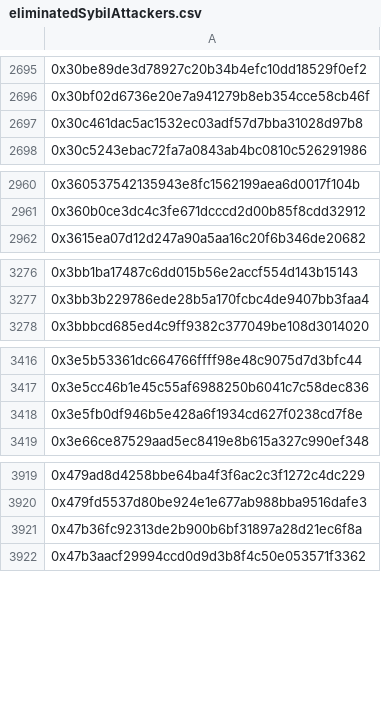
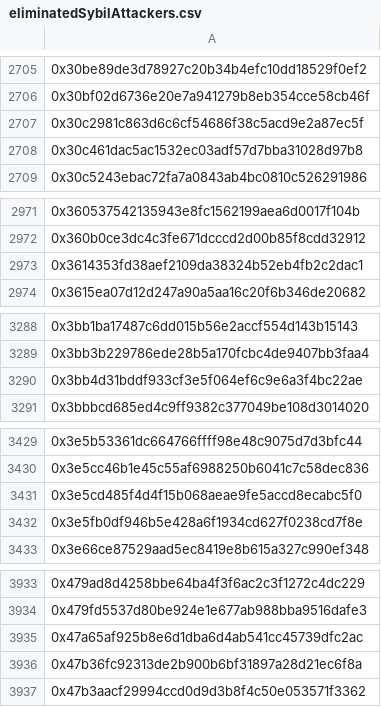
Before and after one commit to hop-protocol/hop-airdrop, a CSV file: src/data/eliminatedSybilAttackers.csv, drawn as a sheet; only a part is shown, gaps mark what is left out; the diff covers the shown part only; the diff names each change by its address in the sheet, - before the commit and + after, or states it on an @@ line.

```diff
--- a/src/data/eliminatedSybilAttackers.csv
+++ b/src/data/eliminatedSybilAttackers.csv
+row 2707: 0x30c2981c863d6c6cf54686f38c5acd9e2a87ec5f
+row 2973: 0x3614353fd38aef2109da38324b52eb4fb2c2dac1
+row 3290: 0x3bb4d31bddf933cf3e5f064ef6c9e6a3f4bc22ae
+row 3431: 0x3e5cd485f4d4f15b068aeae9fe5accd8ecabc5f0
+row 3935: 0x47a65af925b8e6d1dba6d4ab541cc45739dfc2ac
```
Also changed, not shown: 34 added rows elsewhere in this file, 4 other files.
